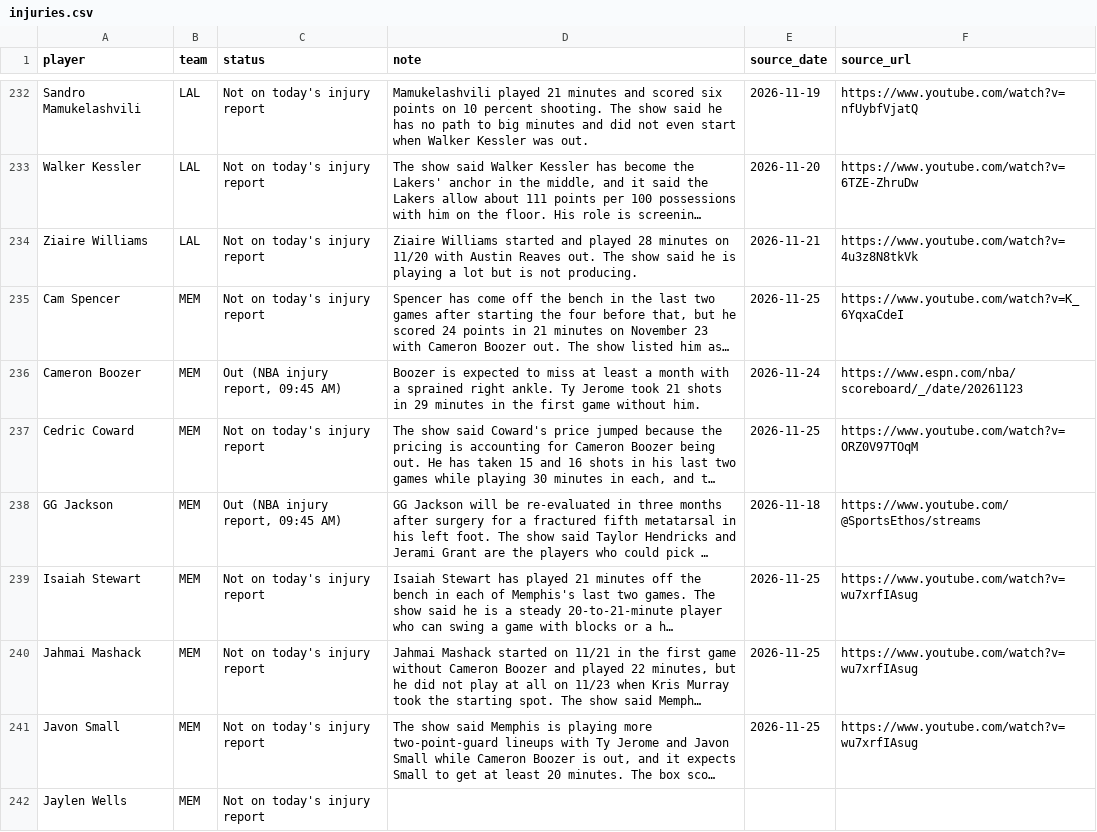
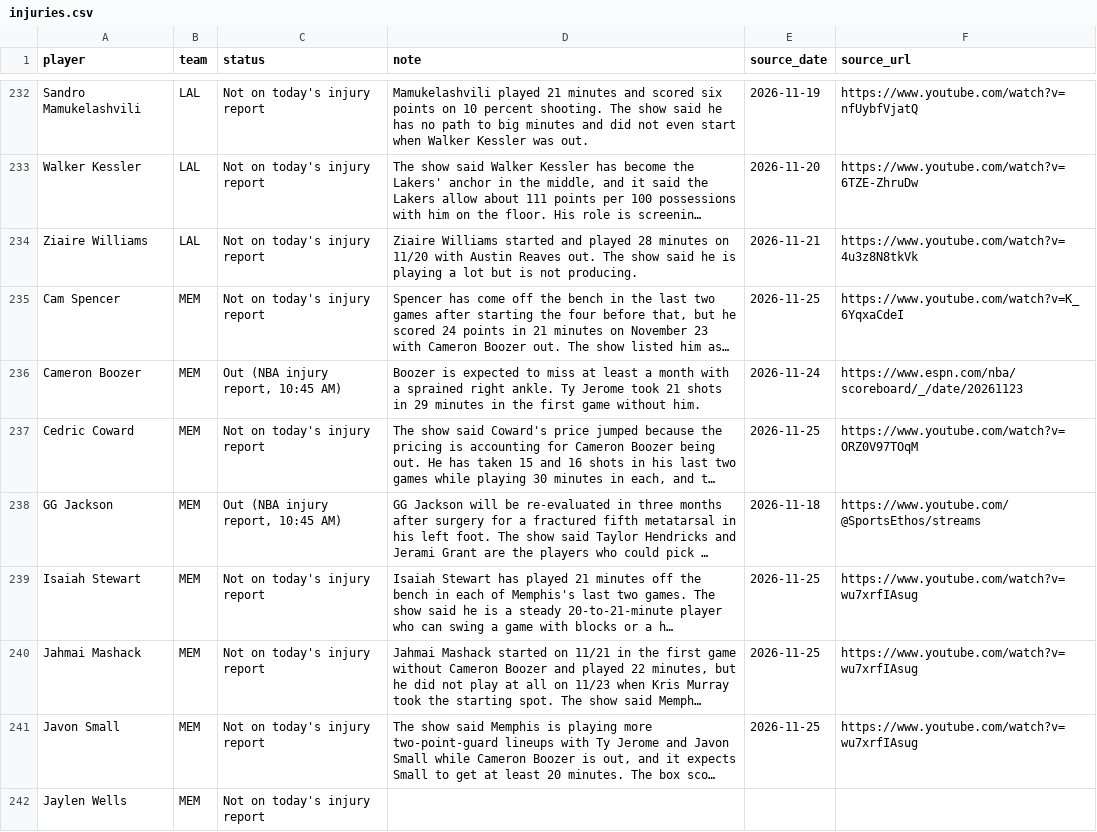
Before and after one commit to nascardataguy2/nba-2026-27, a CSV file: data/injuries.csv, drawn as a sheet; only a part is shown, gaps mark what is left out; long unchanged cells end in …; the diff covers the shown part only; the diff names each change by its address in the sheet, - before the commit and + after, or states it on an @@ line.

```diff
--- a/data/injuries.csv
+++ b/data/injuries.csv
-C236 (status): Out (NBA injury report, 09:45 AM)
+C236 (status): Out (NBA injury report, 10:45 AM)
-C238 (status): Out (NBA injury report, 09:45 AM)
+C238 (status): Out (NBA injury report, 10:45 AM)
```
Also changed, not shown: 61 edited cells elsewhere in this file, data/players.csv, 13 other files.
